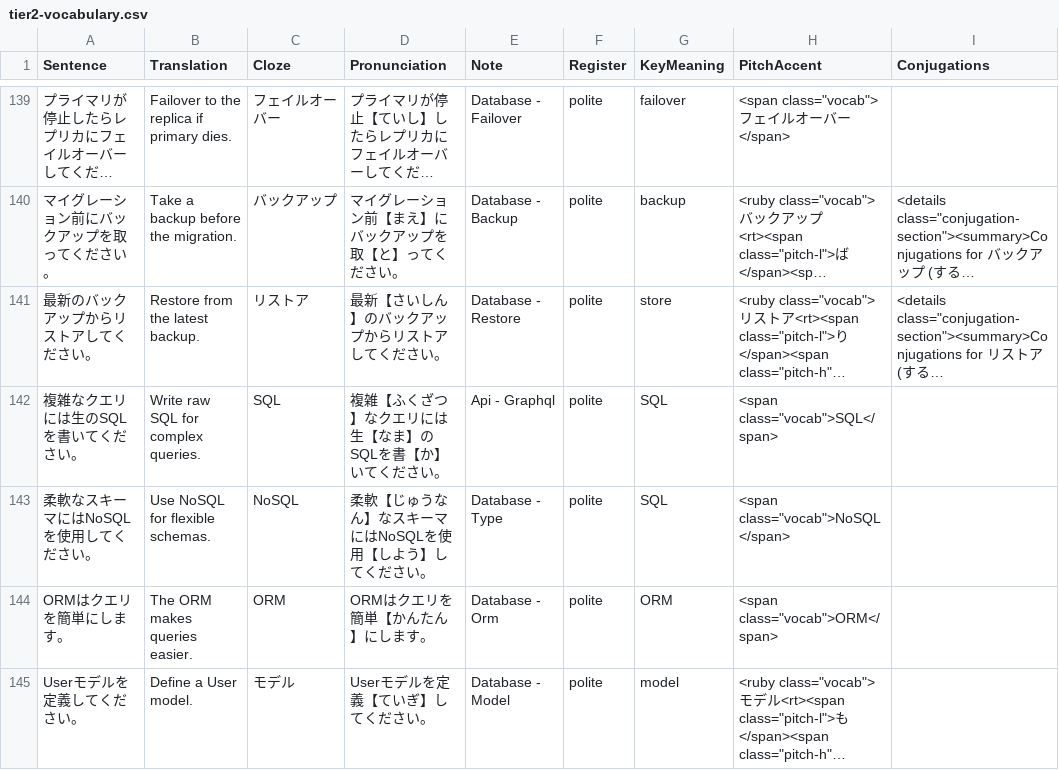
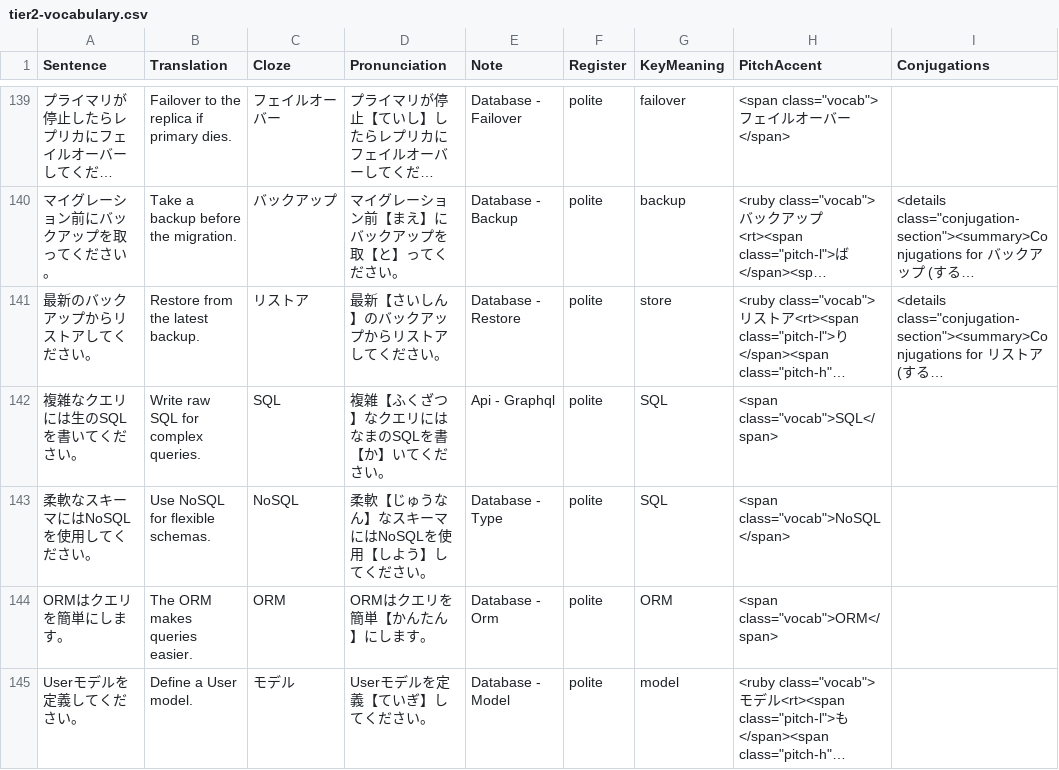
Before and after one commit to KakkoiDev/nihongo-it-anki, a CSV file: tier2-vocabulary.csv, drawn as a sheet; only a part is shown, gaps mark what is left out; long unchanged cells end in …; the diff names each change by its address in the sheet, - before the commit and + after, or states it on an @@ line.

```diff
--- a/tier2-vocabulary.csv
+++ b/tier2-vocabulary.csv
-D142 (Pronunciation): 複雑【ふくざつ】なクエリには生【なま】のSQLを書【か】いてください。
+D142 (Pronunciation): 複雑【ふくざつ】なクエリにはなまのSQLを書【か】いてください。
```
Also changed, not shown: tier4-vocabulary.csv, 1 other file.
